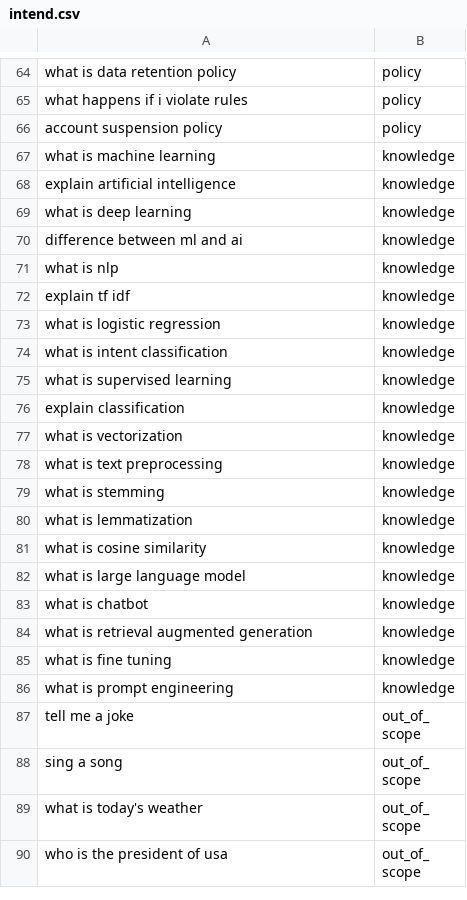
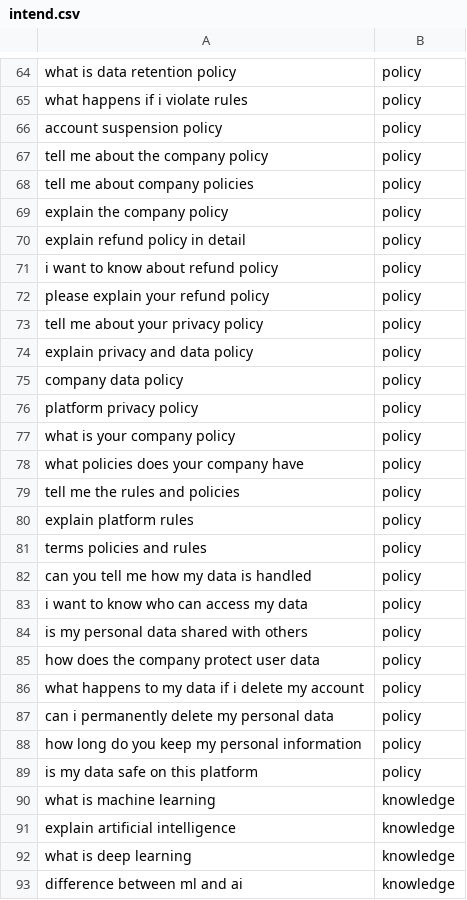
Before and after one commit to Hirosh07/Hybrid-ML-LLM-Conversational-System, a CSV file: data/intend.csv, drawn as a sheet; only a part is shown, gaps mark what is left out; the shorter side is filled out with more unchanged rows; the diff covers the shown part only.

```diff
--- a/data/intend.csv
+++ b/data/intend.csv
@@ -66,2 +66,25 @@ what happens if i violate rules,policy
 account suspension policy,policy
+tell me about the company policy,policy
+tell me about company policies,policy
+explain the company policy,policy
+explain refund policy in detail,policy
+i want to know about refund policy,policy
+please explain your refund policy,policy
+tell me about your privacy policy,policy
+explain privacy and data policy,policy
+company data policy,policy
+platform privacy policy,policy
+what is your company policy,policy
+what policies does your company have,policy
+tell me the rules and policies,policy
+explain platform rules,policy
+terms policies and rules,policy
+can you tell me how my data is handled,policy
+i want to know who can access my data,policy
+is my personal data shared with others,policy
+how does the company protect user data,policy
+what happens to my data if i delete my account,policy
+can i permanently delete my personal data,policy
+how long do you keep my personal information,policy
+is my data safe on this platform,policy
 what is machine learning,knowledge
```
Also changed, not shown: 5 added rows elsewhere in this file, 1 other file.
